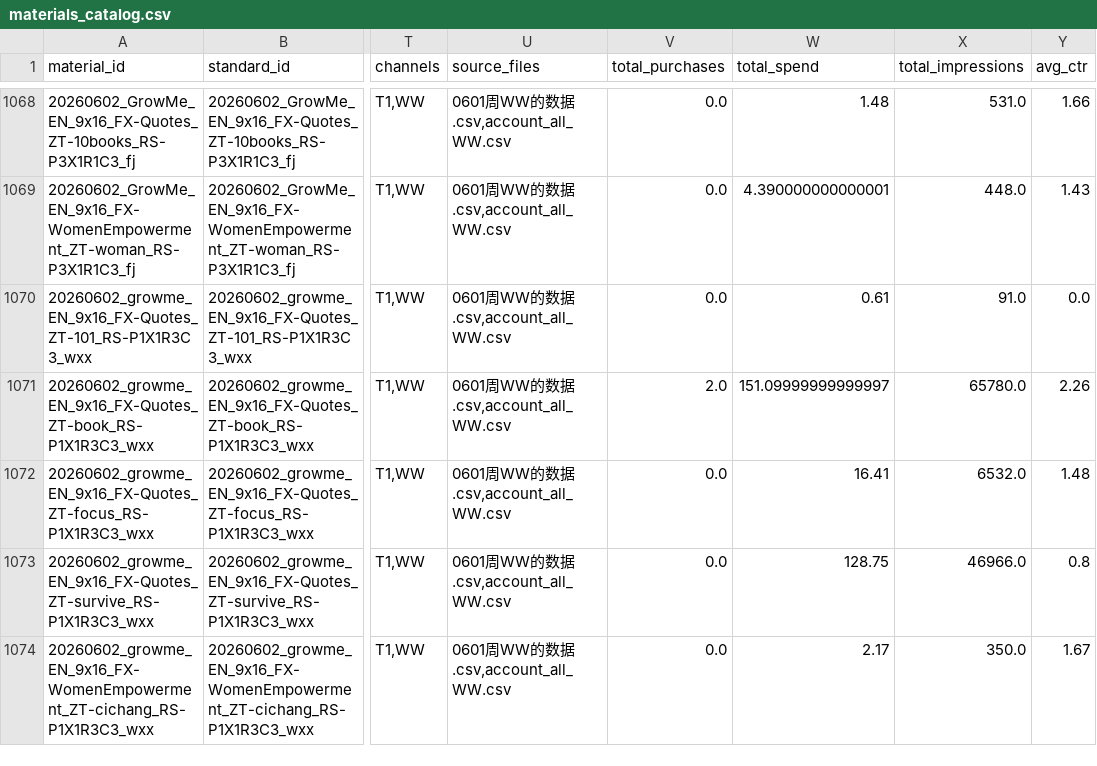
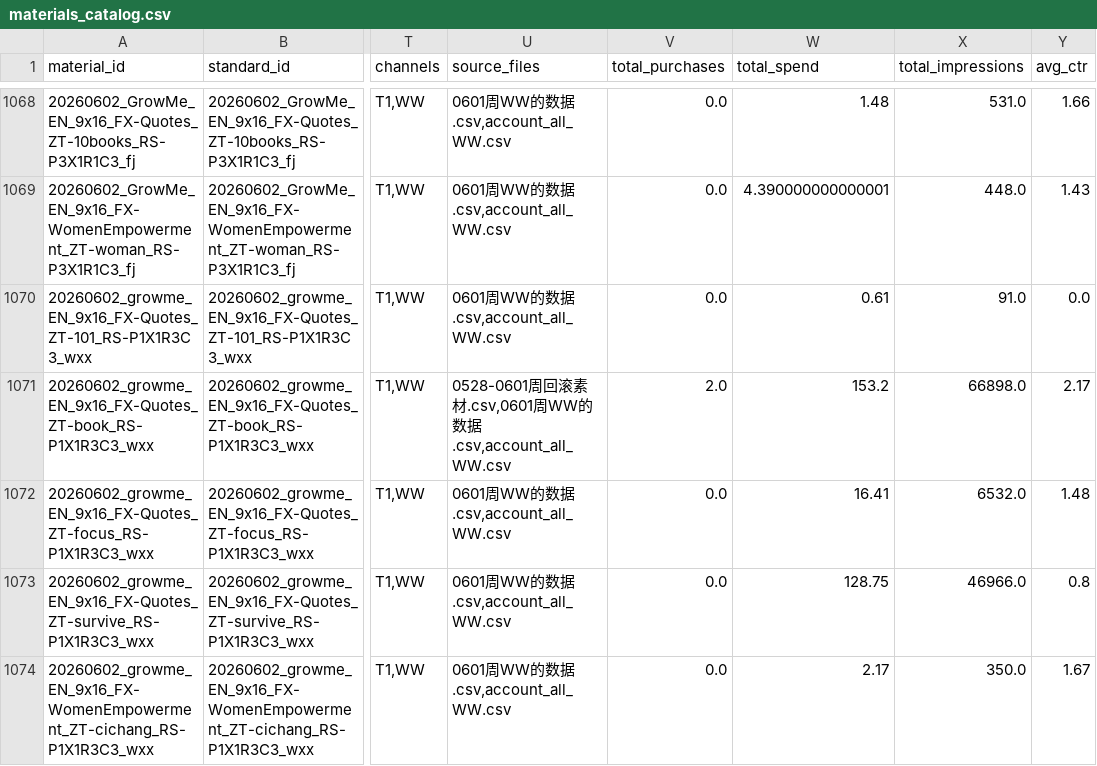
Before and after one commit to sylvia-molan030/GrowMe-Database, a CSV file: data_outputs/materials_catalog.csv, drawn as a sheet; only a part is shown, gaps mark what is left out; the diff covers the shown part only; the diff names each change by its address in the sheet, - before the commit and + after, or states it on an @@ line.

```diff
--- a/data_outputs/materials_catalog.csv
+++ b/data_outputs/materials_catalog.csv
-U1071 (source_files): 0601周WW的数据.csv,account_all_WW.csv
+U1071 (source_files): 0528-0601周回滚素材.csv,0601周WW的数据.csv,account_all_WW.csv
-W1071 (total_spend): 151.09999999999997
+W1071 (total_spend): 153.2
-X1071 (total_impressions): 65780.0
+X1071 (total_impressions): 66898.0
-Y1071 (avg_ctr): 2.26
+Y1071 (avg_ctr): 2.17
```
Also changed, not shown: 52 edited cells elsewhere in this file, 14 other files.
